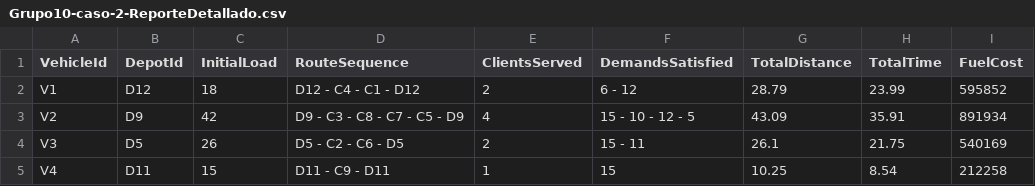
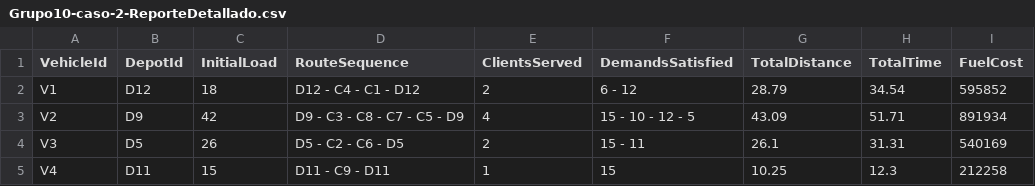
Before and after one commit to nrincon2302/ISIS3302-ProyectoMOS, a CSV file: Grupo10-caso-2-results/Grupo10-caso-2-ReporteDetallado.csv, drawn as a sheet.

```diff
--- a/Grupo10-caso-2-results/Grupo10-caso-2-ReporteDetallado.csv
+++ b/Grupo10-caso-2-results/Grupo10-caso-2-ReporteDetallado.csv
@@ -1,5 +1,5 @@
 VehicleId,DepotId,InitialLoad,RouteSequence,ClientsServed,DemandsSatisfied,TotalDistance,TotalTime,FuelCost
-V1,D12,18,D12 - C4 - C1 - D12,2,6 - 12,28.79,23.99,595852
-V2,D9,42,D9 - C3 - C8 - C7 - C5 - D9,4,15 - 10 - 12 - 5,43.09,35.91,891934
-V3,D5,26,D5 - C2 - C6 - D5,2,15 - 11,26.1,21.75,540169
-V4,D11,15,D11 - C9 - D11,1,15,10.25,8.54,212258
+V1,D12,18,D12 - C4 - C1 - D12,2,6 - 12,28.79,34.54,595852
+V2,D9,42,D9 - C3 - C8 - C7 - C5 - D9,4,15 - 10 - 12 - 5,43.09,51.71,891934
+V3,D5,26,D5 - C2 - C6 - D5,2,15 - 11,26.1,31.31,540169
+V4,D11,15,D11 - C9 - D11,1,15,10.25,12.3,212258
```
Also changed, not shown: Grupo10-caso-1-results/Grupo10-caso-1-ReporteDetallado.csv, Grupo10-caso-3-results/Grupo10-caso-3-ReporteDetallado.csv, 5 other files.
